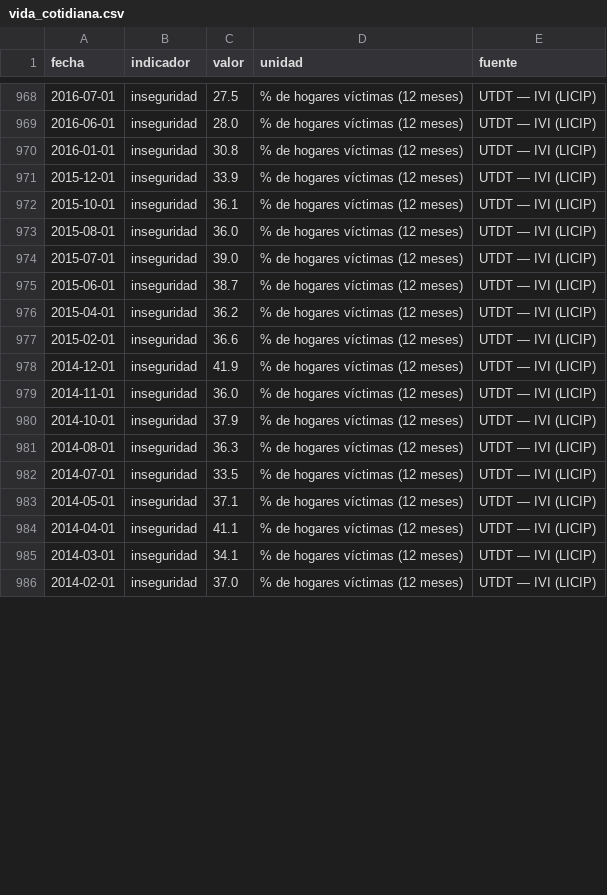
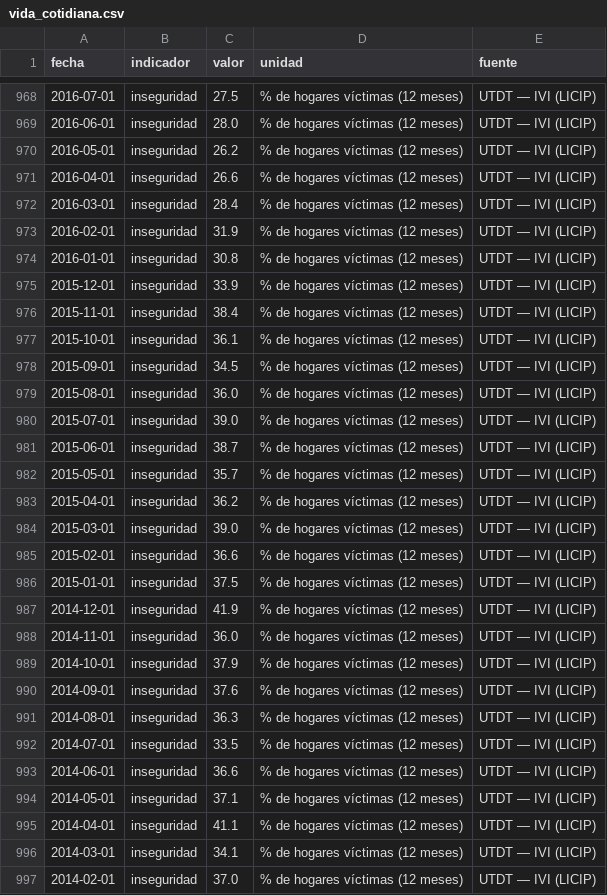
Before and after one commit to Juanpintoselso33/cigob-informe-coyuntura, a CSV file: projects/informe_coyuntura/output/series/vida_cotidiana.csv, drawn as a sheet; only a part is shown, gaps mark what is left out; the diff covers the shown part only; the diff names each change by its address in the sheet, - before the commit and + after, or states it on an @@ line.

```diff
--- a/projects/informe_coyuntura/output/series/vida_cotidiana.csv
+++ b/projects/informe_coyuntura/output/series/vida_cotidiana.csv
+row 970: 2016-05-01 | inseguridad | 26.2 | % de hogares víctimas (12 meses) | UTDT — IVI (LICIP)
+row 971: 2016-04-01 | inseguridad | 26.6 | % de hogares víctimas (12 meses) | UTDT — IVI (LICIP)
+row 972: 2016-03-01 | inseguridad | 28.4 | % de hogares víctimas (12 meses) | UTDT — IVI (LICIP)
+row 973: 2016-02-01 | inseguridad | 31.9 | % de hogares víctimas (12 meses) | UTDT — IVI (LICIP)
+row 976: 2015-11-01 | inseguridad | 38.4 | % de hogares víctimas (12 meses) | UTDT — IVI (LICIP)
+row 978: 2015-09-01 | inseguridad | 34.5 | % de hogares víctimas (12 meses) | UTDT — IVI (LICIP)
+row 982: 2015-05-01 | inseguridad | 35.7 | % de hogares víctimas (12 meses) | UTDT — IVI (LICIP)
+row 984: 2015-03-01 | inseguridad | 39.0 | % de hogares víctimas (12 meses) | UTDT — IVI (LICIP)
+row 986: 2015-01-01 | inseguridad | 37.5 | % de hogares víctimas (12 meses) | UTDT — IVI (LICIP)
+row 990: 2014-09-01 | inseguridad | 37.6 | % de hogares víctimas (12 meses) | UTDT — IVI (LICIP)
+row 993: 2014-06-01 | inseguridad | 36.6 | % de hogares víctimas (12 meses) | UTDT — IVI (LICIP)
```
Also changed, not shown: 1 edited cell elsewhere in this file, 18 other files.
